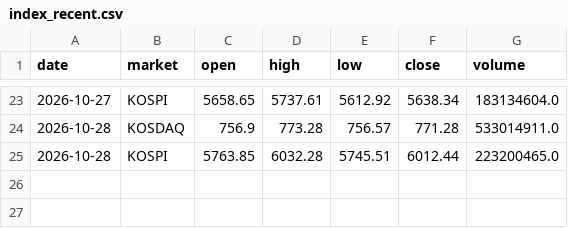
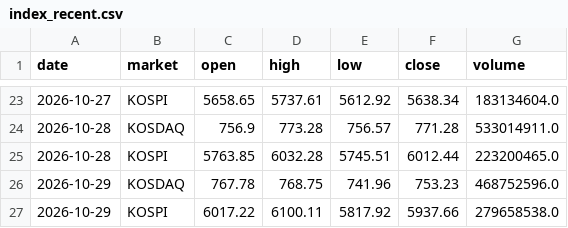
Before and after one commit to johnpark236-tech/vai-arena, a CSV file: data/latest/index_recent.csv, drawn as a sheet; only a part is shown, gaps mark what is left out; the diff names each change by its address in the sheet, - before the commit and + after, or states it on an @@ line.

```diff
--- a/data/latest/index_recent.csv
+++ b/data/latest/index_recent.csv
+row 26: 2026-10-29 | KOSDAQ | 767.78 | 768.75 | 741.96 | 753.23 | 468752596.0
+row 27: 2026-10-29 | KOSPI | 6017.22 | 6100.11 | 5817.92 | 5937.66 | 279658538.0
```
Also changed, not shown: data/latest/snapshot.csv, data/master/tickers.csv, 5 other files.
